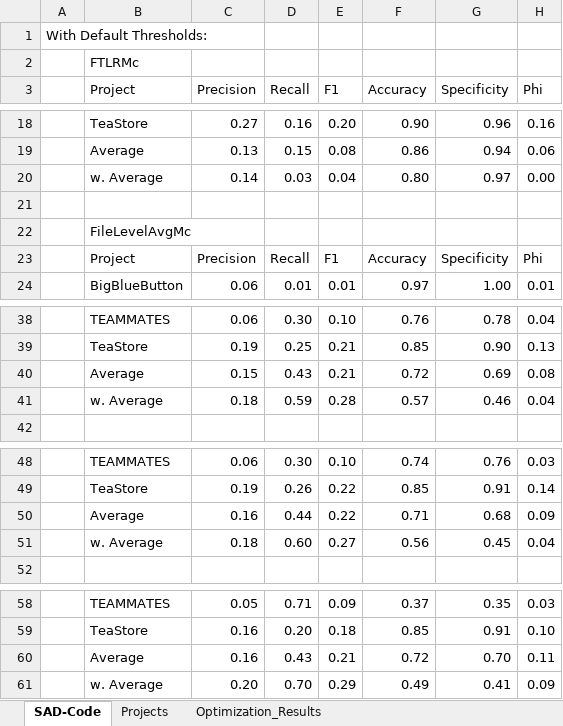
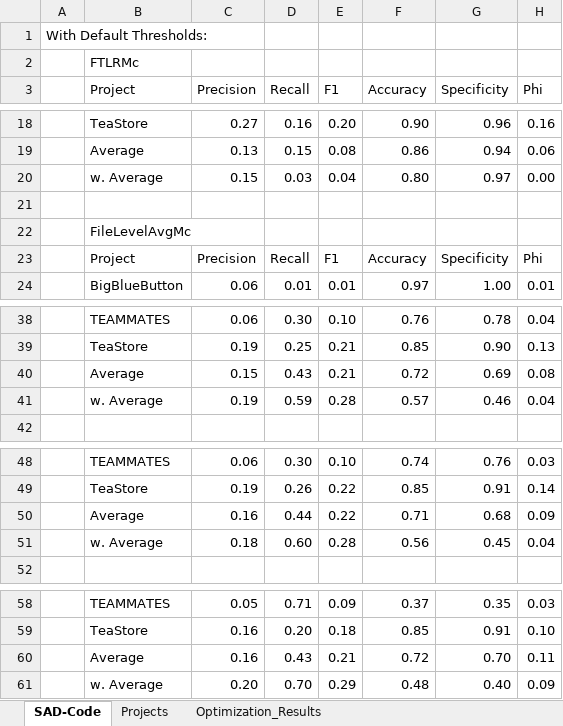
Before and after one commit to ArDoCo/Replication-Package-ICSE24_Recovering-Trace-Links-Between-Software-Documentation-And-Code, an Excel workbook: results/FTLRVariants.xlsx, sheet SAD-Code, drawn as a sheet; only a part is shown, gaps mark what is left out; values as stored, in another font and other column widths than the file's, no borders; the diff names each change by its address in the sheet, - before the commit and + after, or states it on an @@ line.

Commit message:
update result csv with corrected goldstandard link numbers

```diff
--- a/results/FTLRVariants.xlsx (sheet SAD-Code)
+++ b/results/FTLRVariants.xlsx (sheet SAD-Code)
-C20 (Precision): 0.14
+C20 (Precision): 0.15
-C41 (Precision): 0.18
+C41 (Precision): 0.19
-E51 (F1): 0.27
+E51 (F1): 0.28
-F61 (Accuracy): 0.49
+F61 (Accuracy): 0.48
-G61 (Specificity): 0.41
+G61 (Specificity): 0.40
```
Also changed, not shown: sheet Projects, results/ArDoCode.xlsx, results/CodeBERT.xlsx, 2 other files.
